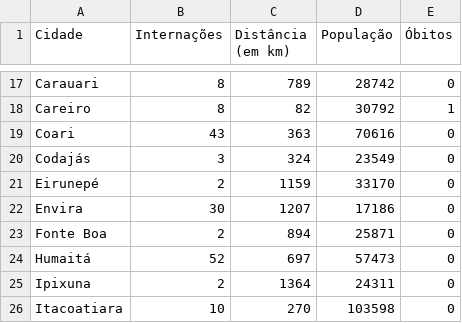
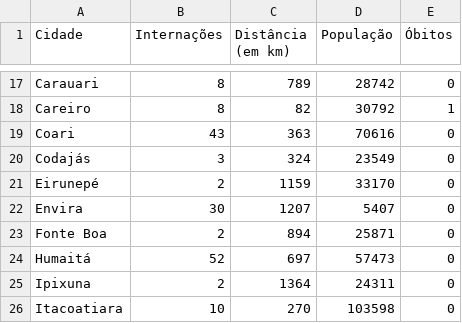
Before and after one commit to Elian66/Datasets, a CSV file: AM.csv, drawn as a sheet; only a part is shown, gaps mark what is left out.

Commit message:
Teste Envira

```diff
--- a/AM.csv
+++ b/AM.csv
@@ -21,3 +21,3 @@ Codajás,3,324,23549,0
 Eirunepé,2,1159,33170,0
-Envira,30,1207,17186,0
+Envira,30,1207,5407,0
 Fonte Boa,2,894,25871,0
```
